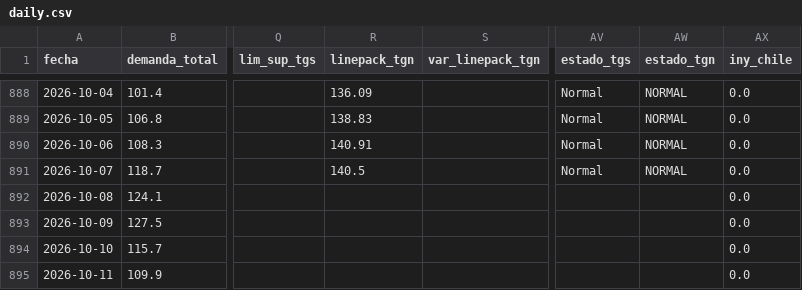
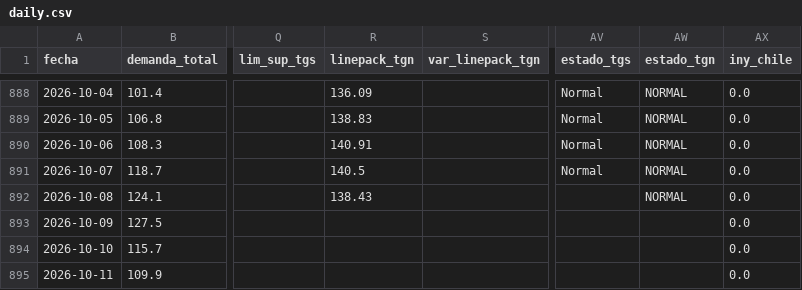
Before and after one commit to RodrigoManassero/estado-sistema-gas-rodrigo, a CSV file: data/daily.csv, drawn as a sheet; only a part is shown, gaps mark what is left out; the diff names each change by its address in the sheet, - before the commit and + after, or states it on an @@ line.

```diff
--- a/data/daily.csv
+++ b/data/daily.csv
-R892 (linepack_tgn): (empty)
+R892 (linepack_tgn): 138.43
-AW892 (estado_tgn): (empty)
+AW892 (estado_tgn): NORMAL
```
Also changed, not shown: 7 other files.
